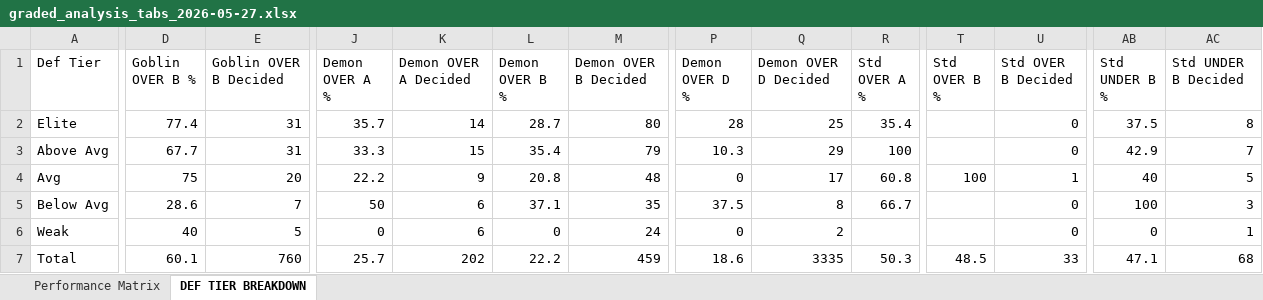
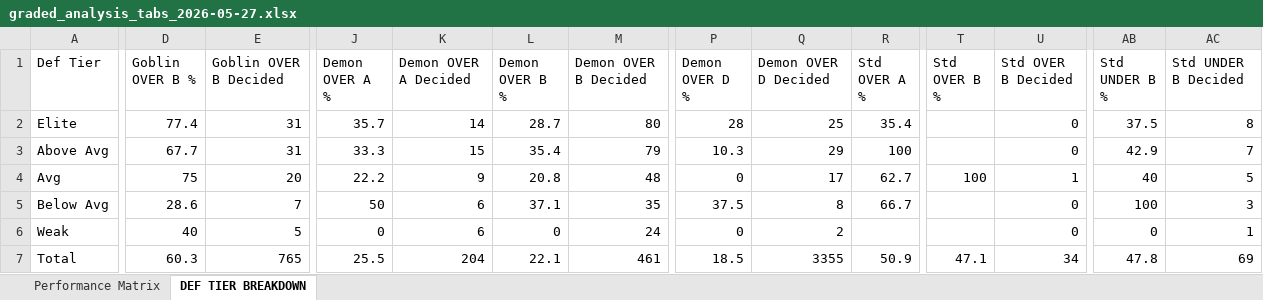
Before and after one commit to halekevi/nba-pipelines, an Excel workbook: ui_runner/templates/graded_analysis_tabs_2026-05-27.xlsx, sheet DEF TIER BREAKDOWN, drawn as a sheet; only a part is shown, gaps mark what is left out; values as stored, in another font and other column widths than the file's, no borders; the diff names each change by its address in the sheet, - before the commit and + after, or states it on an @@ line.

```diff
--- a/ui_runner/templates/graded_analysis_tabs_2026-05-27.xlsx (sheet DEF TIER BREAKDOWN)
+++ b/ui_runner/templates/graded_analysis_tabs_2026-05-27.xlsx (sheet DEF TIER BREAKDOWN)
-R4 (Std OVER A %): 60.8
+R4 (Std OVER A %): 62.7
-D7 (Goblin OVER B %): 60.1
+D7 (Goblin OVER B %): 60.3
-E7 (Goblin OVER B Decided): 760
+E7 (Goblin OVER B Decided): 765
-J7 (Demon OVER A %): 25.7
+J7 (Demon OVER A %): 25.5
-K7 (Demon OVER A Decided): 202
+K7 (Demon OVER A Decided): 204
-L7 (Demon OVER B %): 22.2
+L7 (Demon OVER B %): 22.1
-M7 (Demon OVER B Decided): 459
+M7 (Demon OVER B Decided): 461
-P7 (Demon OVER D %): 18.6
+P7 (Demon OVER D %): 18.5
-Q7 (Demon OVER D Decided): 3335
+Q7 (Demon OVER D Decided): 3355
-R7 (Std OVER A %): 50.3
+R7 (Std OVER A %): 50.9
-T7 (Std OVER B %): 48.5
+T7 (Std OVER B %): 47.1
-U7 (Std OVER B Decided): 33
+U7 (Std OVER B Decided): 34
-AB7 (Std UNDER B %): 47.1
+AB7 (Std UNDER B %): 47.8
-AC7 (Std UNDER B Decided): 68
+AC7 (Std UNDER B Decided): 69
```
Also changed, not shown: sheet Performance Matrix, 41 other files.
